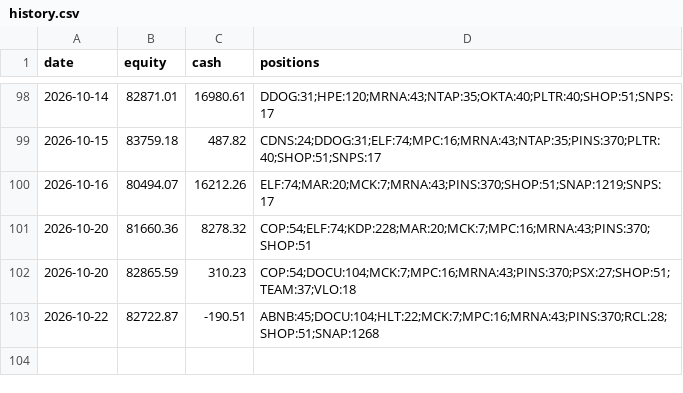
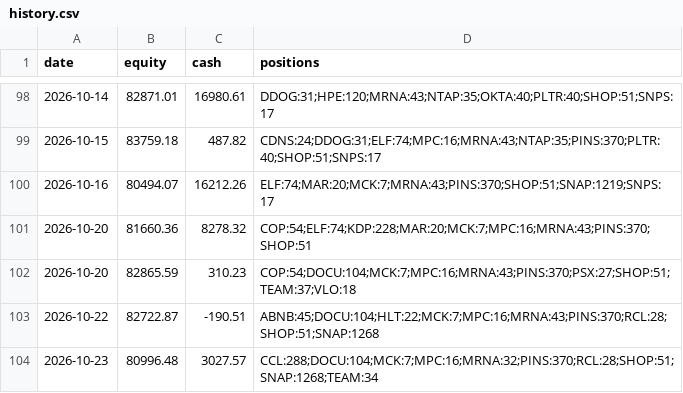
Before and after one commit to imurayuto4-tech/invest-bot, a CSV file: history.csv, drawn as a sheet; only a part is shown, gaps mark what is left out.

Commit message:
log 2026-10-23

```diff
--- a/history.csv
+++ b/history.csv
@@ -103 +103,2 @@ date,equity,cash,positions
 2026-10-22,82722.87,-190.51,ABNB:45;DOCU:104;HLT:22;MCK:7;MPC:16;MRNA:43;PINS:370;RCL:28;SHOP:51;SNAP:1268
+2026-10-23,80996.48,3027.57,CCL:288;DOCU:104;MCK:7;MPC:16;MRNA:32;PINS:370;RCL:28;SHOP:51;SNAP:1268;TEAM:34
```
